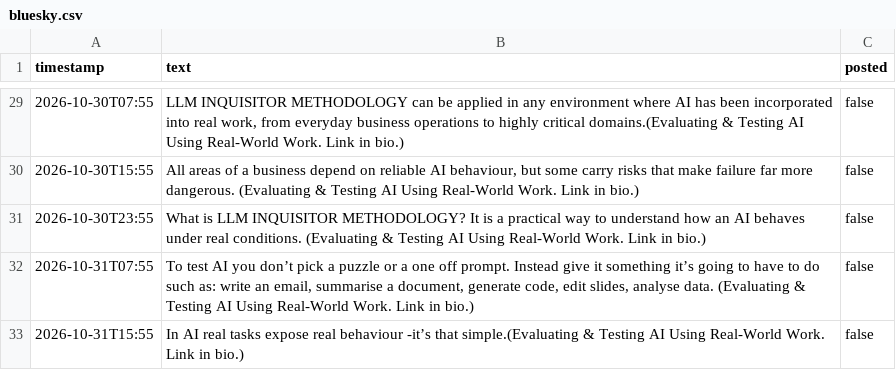
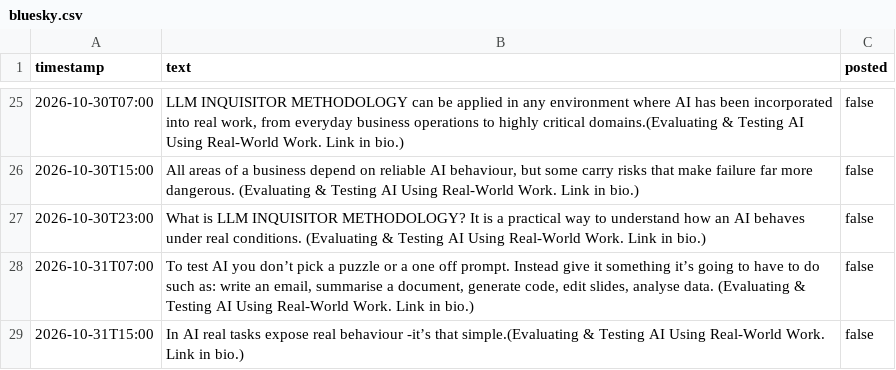
Before and after one commit to AssimilatedHuman/bluesky-scheduler, a CSV file: content/bluesky.csv, drawn as a sheet; only a part is shown, gaps mark what is left out; the diff covers the shown part only.

```diff
--- a/content/bluesky.csv
+++ b/content/bluesky.csv
@@ -29,5 +25,5 @@ timestamp,text,posted
-2026-10-30T07:55,"LLM INQUISITOR METHODOLOGY can be applied in any environment where AI has been incorporated into real work, from everyday business operations to highly critical domains.(Evaluating & Testing AI Using Real-World Work. Link in bio.)",false
-2026-10-30T15:55,"All areas of a business depend on reliable AI behaviour, but some carry risks that make failure far more dangerous. (Evaluating & Testing AI Using Real-World Work. Link in bio.)",false
-2026-10-30T23:55,What is LLM INQUISITOR METHODOLOGY? It is a practical way to understand how an AI behaves under real conditions. (Evaluating & Testing AI Using Real-World Work. Link in bio.),false
-2026-10-31T07:55,"To test AI you don’t pick a puzzle or a one off prompt. Instead give it something it’s going to have to do such as: write an email, summarise a document, generate code, edit slides, analyse data. (Evaluating & Testing AI Using Real-World Work. Link in bio.)",false
-2026-10-31T15:55,In AI real tasks expose real behaviour -it’s that simple.(Evaluating & Testing AI Using Real-World Work. Link in bio.),false
+2026-10-30T07:00,"LLM INQUISITOR METHODOLOGY can be applied in any environment where AI has been incorporated into real work, from everyday business operations to highly critical domains.(Evaluating & Testing AI Using Real-World Work. Link in bio.)",false
+2026-10-30T15:00,"All areas of a business depend on reliable AI behaviour, but some carry risks that make failure far more dangerous. (Evaluating & Testing AI Using Real-World Work. Link in bio.)",false
+2026-10-30T23:00,What is LLM INQUISITOR METHODOLOGY? It is a practical way to understand how an AI behaves under real conditions. (Evaluating & Testing AI Using Real-World Work. Link in bio.),false
+2026-10-31T07:00,"To test AI you don’t pick a puzzle or a one off prompt. Instead give it something it’s going to have to do such as: write an email, summarise a document, generate code, edit slides, analyse data. (Evaluating & Testing AI Using Real-World Work. Link in bio.)",false
+2026-10-31T15:00,In AI real tasks expose real behaviour -it’s that simple.(Evaluating & Testing AI Using Real-World Work. Link in bio.),false
```
Also changed, not shown: 4 removed rows and 23 edited cells elsewhere in this file.
